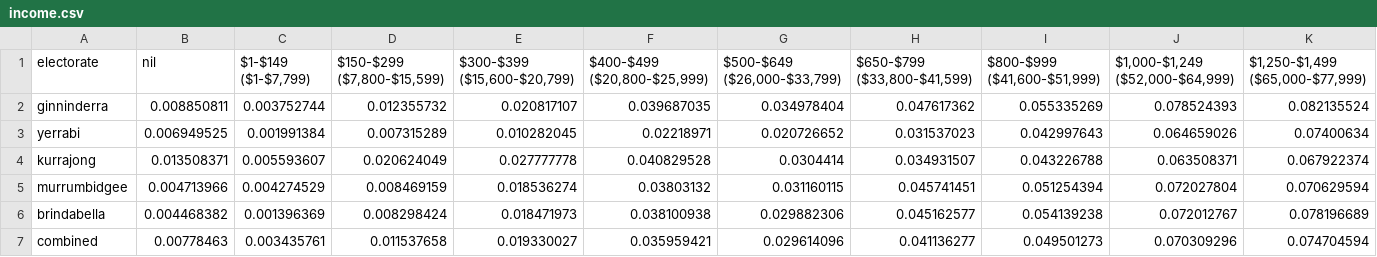
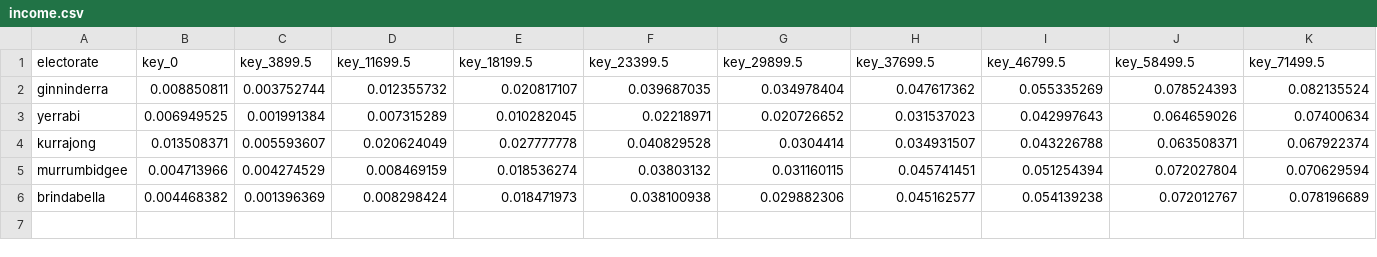
Before and after one commit to MarkusMannheim/act-electorates, a CSV file: resources/income.csv, drawn as a sheet; only a part is shown; rows hold the shown columns only; the diff covers the shown part only; the diff names each change by its address in the sheet, - before the commit and + after, or states it on an @@ line.

Commit message:
Add files via upload

```diff
--- a/resources/income.csv
+++ b/resources/income.csv
-B1: nil
+B1: key_0
-C1: $1-$149 ($1-$7,799)
+C1: key_3899.5
-D1: $150-$299 ($7,800-$15,599)
+D1: key_11699.5
-E1: $300-$399 ($15,600-$20,799)
+E1: key_18199.5
-F1: $400-$499 ($20,800-$25,999)
+F1: key_23399.5
-G1: $500-$649 ($26,000-$33,799)
+G1: key_29899.5
-H1: $650-$799 ($33,800-$41,599)
+H1: key_37699.5
-I1: $800-$999 ($41,600-$51,999)
+I1: key_46799.5
-J1: $1,000-$1,249 ($52,000-$64,999)
+J1: key_58499.5
-K1: $1,250-$1,499 ($65,000-$77,999)
+K1: key_71499.5
-row 7: combined | 0.00778463 | 0.003435761 | 0.011537658 | 0.019330027 | 0.035959421 | 0.029614096 | 0.041136277 | 0.049501273 | 0.070309296 | 0.074704594
```
Also changed, not shown: 11 edited cells elsewhere in this file.
